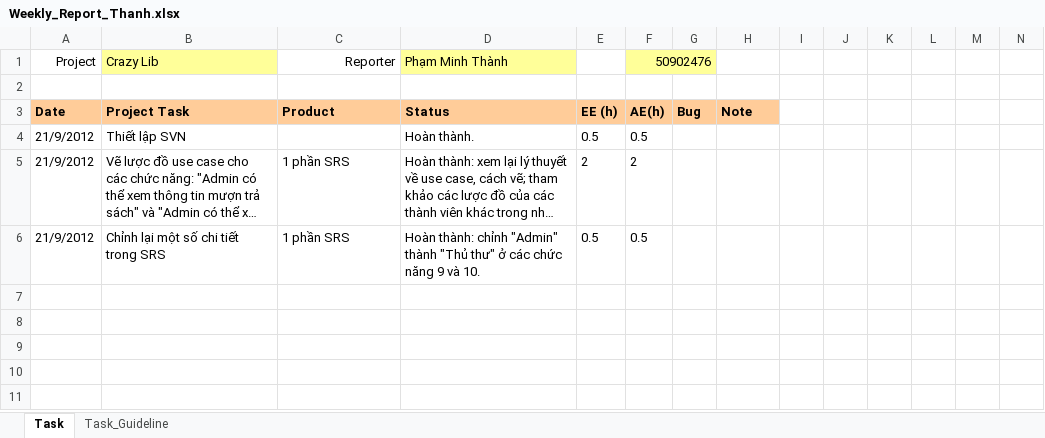
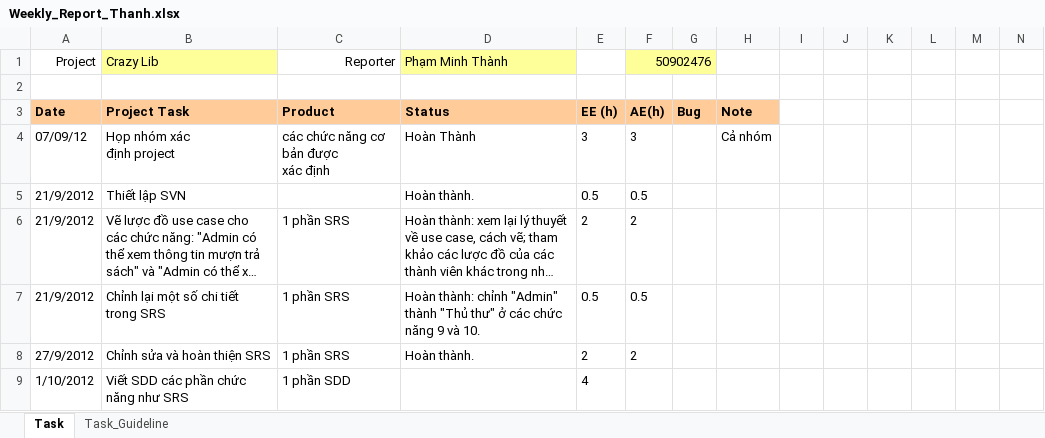
Before and after one commit to kudo108/crazylib, an Excel workbook: BaoCaoCaNhan/Weekly_Report_Thanh.xlsx, sheet Task, drawn as a sheet; only a part is shown; long unchanged cells end in …; values as stored, in another font and other column widths than the file's, no borders; rows hold the shown columns only; ↵ is a line break in a cell; the diff names each change by its address in the sheet, - before the commit and + after, or states it on an @@ line.

Commit message:
Cập nhật báo cáo tuần của Thành

```diff
--- a/BaoCaoCaNhan/Weekly_Report_Thanh.xlsx (sheet Task)
+++ b/BaoCaoCaNhan/Weekly_Report_Thanh.xlsx (sheet Task)
+row 4: 07/09/12 | Họp nhóm xác ↵ định project | các chức năng cơ bản được ↵ xác định | Hoàn Thành | 3 | 3 |  | Cả nhóm
+row 8: 27/9/2012 | Chỉnh sửa và hoàn thiện SRS | 1 phần SRS | Hoàn thành. | 2 | 2
+row 9: 1/10/2012 | Viết SDD các phần chức năng như SRS | 1 phần SDD |  | 4
```
Also changed, not shown: 4 other files.
